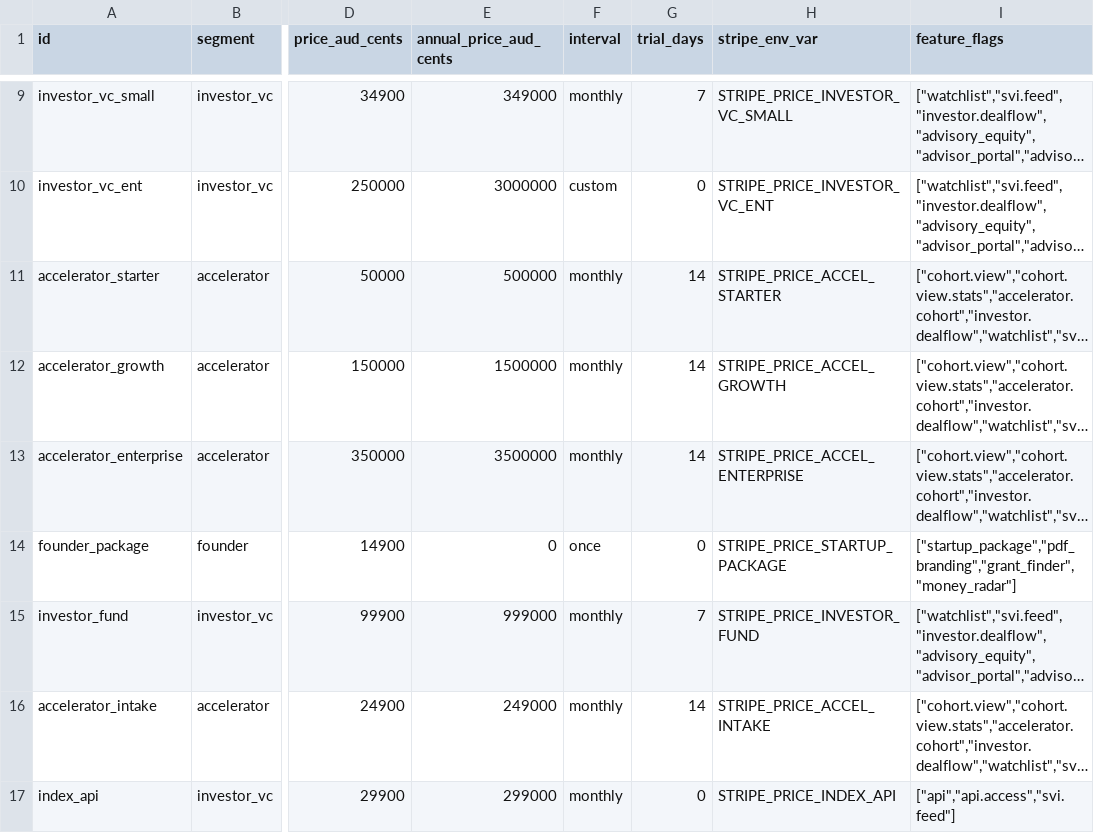
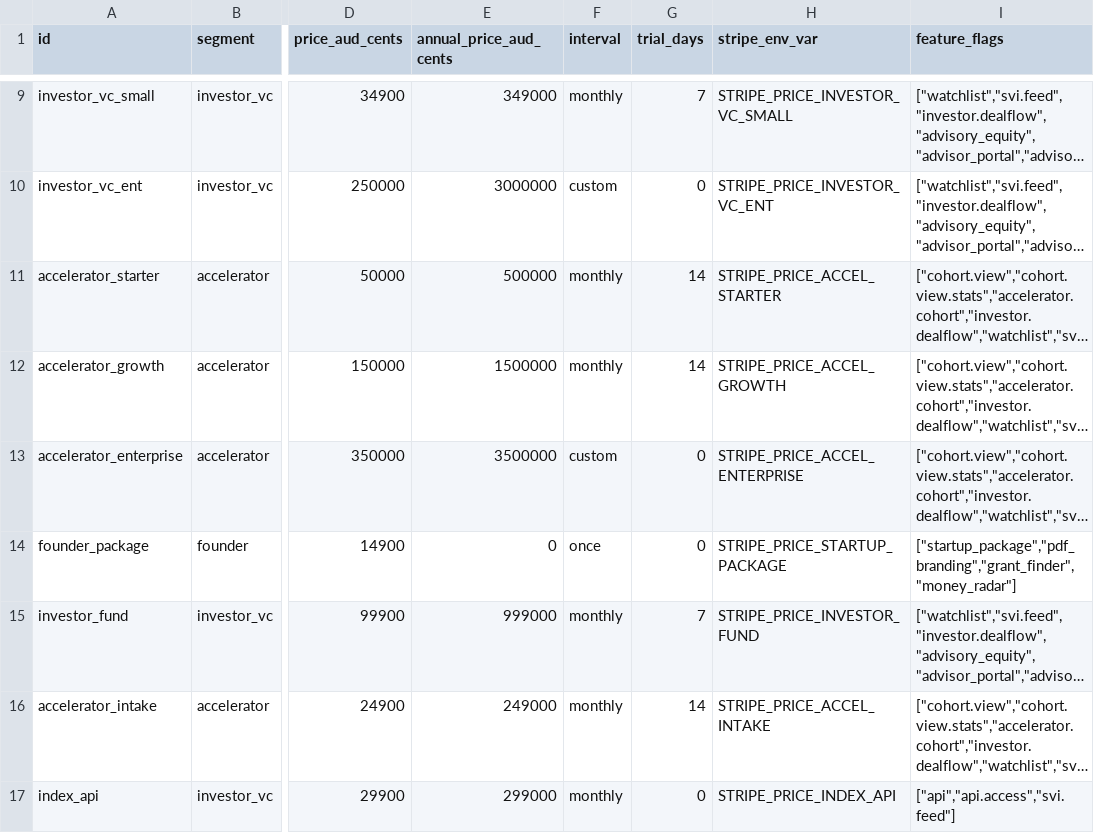
Before and after one commit to Blockid-au/blockid, a CSV file: web/src/config/pricing/plans.csv, drawn as a sheet; only a part is shown, gaps mark what is left out; long unchanged cells end in …; the diff names each change by its address in the sheet, - before the commit and + after, or states it on an @@ line.

```diff
--- a/web/src/config/pricing/plans.csv
+++ b/web/src/config/pricing/plans.csv
-F13 (interval): monthly
+F13 (interval): custom
-G13 (trial_days): 14
+G13 (trial_days): 0
```
Also changed, not shown: 14 other files.
